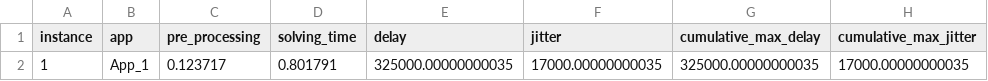
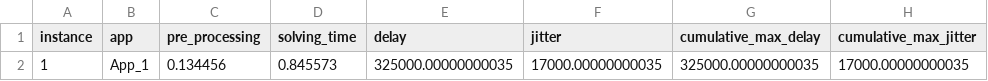
Before and after one commit to GGraziadei/TSN-IEEE-802.1Qbv--scheduling-module, a CSV file: instance_generator/instances/instance_jitter/out_heuristic.csv, drawn as a sheet; only a part is shown; the diff names each change by its address in the sheet, - before the commit and + after, or states it on an @@ line.

```diff
--- a/instance_generator/instances/instance_jitter/out_heuristic.csv
+++ b/instance_generator/instances/instance_jitter/out_heuristic.csv
-C2 (pre_processing): 0.123717
+C2 (pre_processing): 0.134456
-D2 (solving_time): 0.801791
+D2 (solving_time): 0.845573
```
Also changed, not shown: 7 other files.
